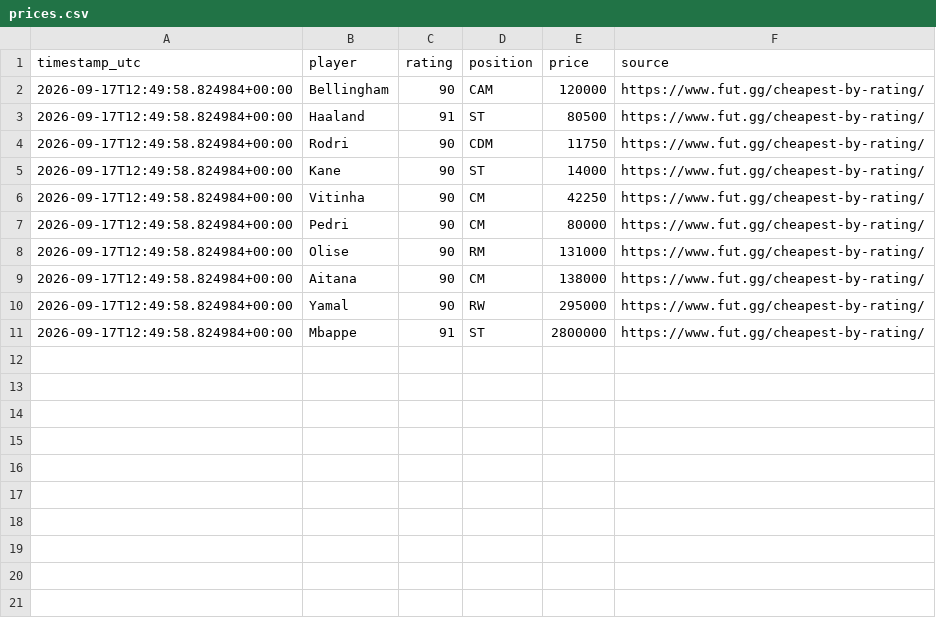
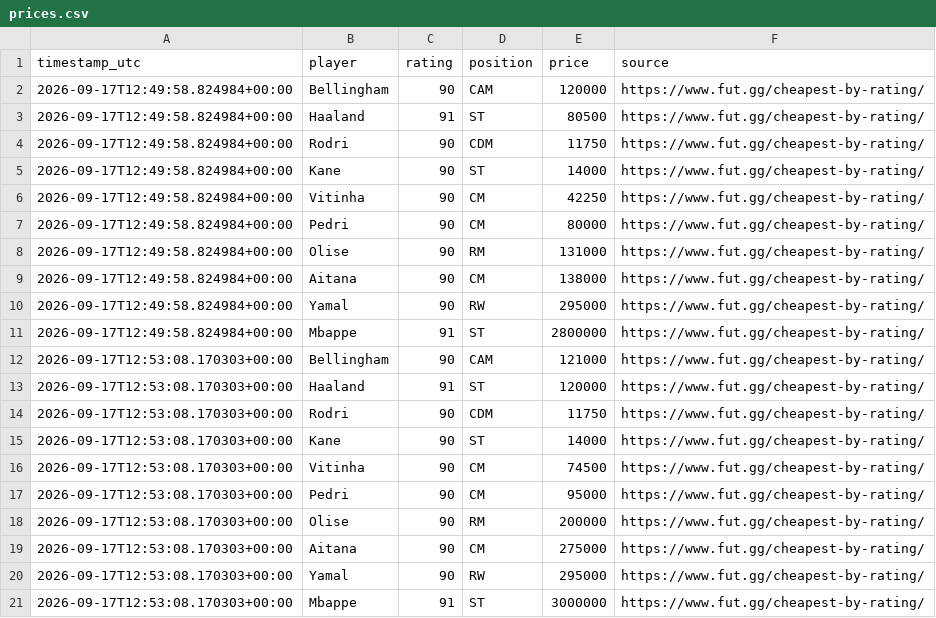
Before and after one commit to danielvecino/fc27-investment-agent, a CSV file: data/prices.csv, drawn as a sheet.

```diff
--- a/data/prices.csv
+++ b/data/prices.csv
@@ -11 +11,11 @@ timestamp_utc,player,rating,position,price,source
 2026-09-17T12:49:58.824984+00:00,Mbappe,91,ST,2800000,https://www.fut.gg/cheapest-by-rating/
+2026-09-17T12:53:08.170303+00:00,Bellingham,90,CAM,121000,https://www.fut.gg/cheapest-by-rating/
+2026-09-17T12:53:08.170303+00:00,Haaland,91,ST,120000,https://www.fut.gg/cheapest-by-rating/
+2026-09-17T12:53:08.170303+00:00,Rodri,90,CDM,11750,https://www.fut.gg/cheapest-by-rating/
+2026-09-17T12:53:08.170303+00:00,Kane,90,ST,14000,https://www.fut.gg/cheapest-by-rating/
+2026-09-17T12:53:08.170303+00:00,Vitinha,90,CM,74500,https://www.fut.gg/cheapest-by-rating/
+2026-09-17T12:53:08.170303+00:00,Pedri,90,CM,95000,https://www.fut.gg/cheapest-by-rating/
+2026-09-17T12:53:08.170303+00:00,Olise,90,RM,200000,https://www.fut.gg/cheapest-by-rating/
+2026-09-17T12:53:08.170303+00:00,Aitana,90,CM,275000,https://www.fut.gg/cheapest-by-rating/
+2026-09-17T12:53:08.170303+00:00,Yamal,90,RW,295000,https://www.fut.gg/cheapest-by-rating/
+2026-09-17T12:53:08.170303+00:00,Mbappe,91,ST,3000000,https://www.fut.gg/cheapest-by-rating/
```
Also changed, not shown: 1 other file.
